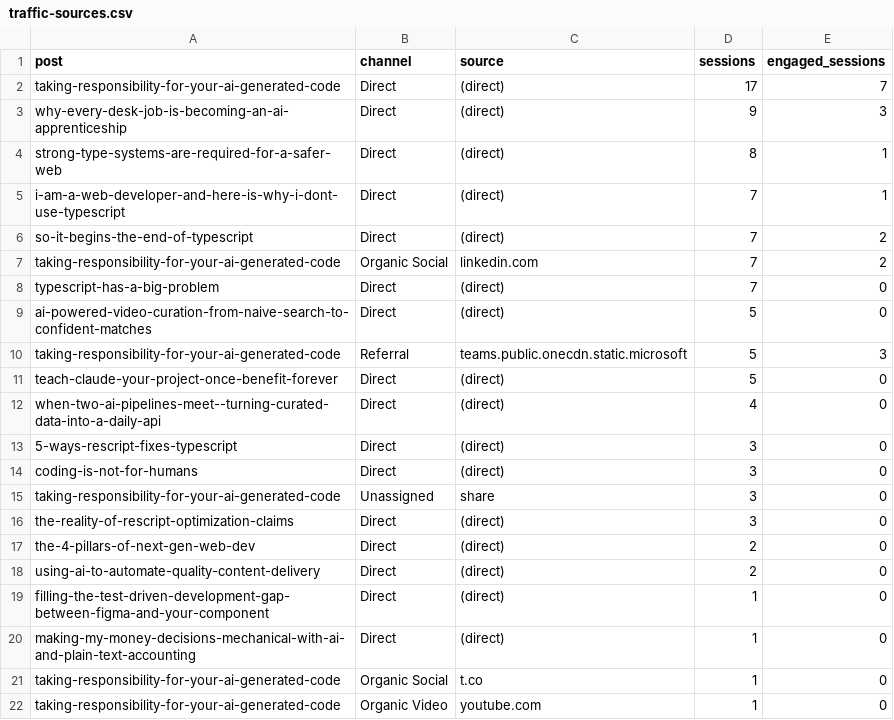
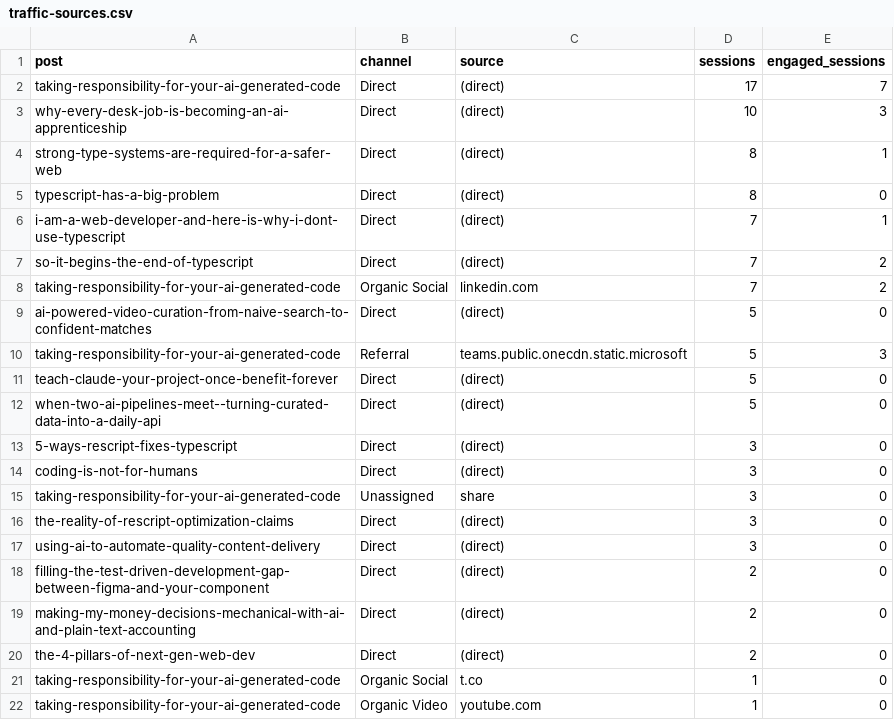
Before and after one commit to nathan-tranquilla/nathantranquilla.me, a CSV file: reports/traffic-sources.csv, drawn as a sheet; only a part is shown.

```diff
--- a/reports/traffic-sources.csv
+++ b/reports/traffic-sources.csv
@@ -2,4 +2,5 @@ post,channel,source,sessions,engaged_sessions
 "taking-responsibility-for-your-ai-generated-code","Direct","(direct)","17","7"
-"why-every-desk-job-is-becoming-an-ai-apprenticeship","Direct","(direct)","9","3"
+"why-every-desk-job-is-becoming-an-ai-apprenticeship","Direct","(direct)","10","3"
 "strong-type-systems-are-required-for-a-safer-web","Direct","(direct)","8","1"
+"typescript-has-a-big-problem","Direct","(direct)","8","0"
 "i-am-a-web-developer-and-here-is-why-i-dont-use-typescript","Direct","(direct)","7","1"
@@ -7,3 +8,2 @@ post,channel,source,sessions,engaged_sessions
 "taking-responsibility-for-your-ai-generated-code","Organic Social","linkedin.com","7","2"
-"typescript-has-a-big-problem","Direct","(direct)","7","0"
 "ai-powered-video-curation-from-naive-search-to-confident-matches","Direct","(direct)","5","0"
@@ -11,3 +11,3 @@ post,channel,source,sessions,engaged_sessions
 "teach-claude-your-project-once-benefit-forever","Direct","(direct)","5","0"
-"when-two-ai-pipelines-meet--turning-curated-data-into-a-daily-api","Direct","(direct)","4","0"
+"when-two-ai-pipelines-meet--turning-curated-data-into-a-daily-api","Direct","(direct)","5","0"
 "5-ways-rescript-fixes-typescript","Direct","(direct)","3","0"
@@ -16,6 +16,6 @@ post,channel,source,sessions,engaged_sessions
 "the-reality-of-rescript-optimization-claims","Direct","(direct)","3","0"
+"using-ai-to-automate-quality-content-delivery","Direct","(direct)","3","0"
+"filling-the-test-driven-development-gap-between-figma-and-your-component","Direct","(direct)","2","0"
+"making-my-money-decisions-mechanical-with-ai-and-plain-text-accounting","Direct","(direct)","2","0"
 "the-4-pillars-of-next-gen-web-dev","Direct","(direct)","2","0"
-"using-ai-to-automate-quality-content-delivery","Direct","(direct)","2","0"
-"filling-the-test-driven-development-gap-between-figma-and-your-component","Direct","(direct)","1","0"
-"making-my-money-decisions-mechanical-with-ai-and-plain-text-accounting","Direct","(direct)","1","0"
 "taking-responsibility-for-your-ai-generated-code","Organic Social","t.co","1","0"
```
Also changed, not shown: 2 other files.
